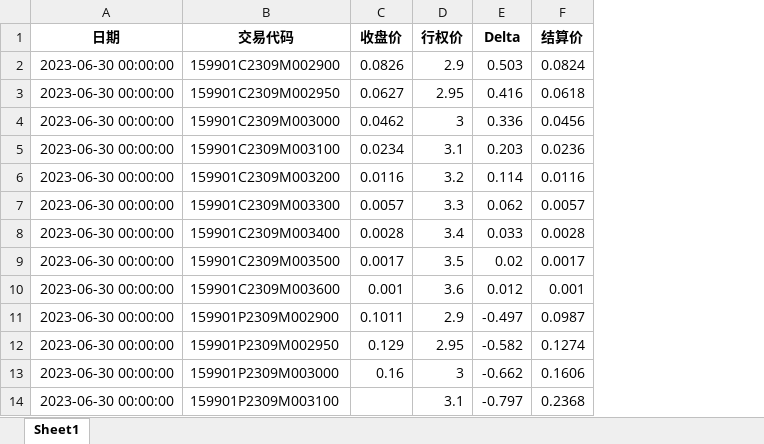
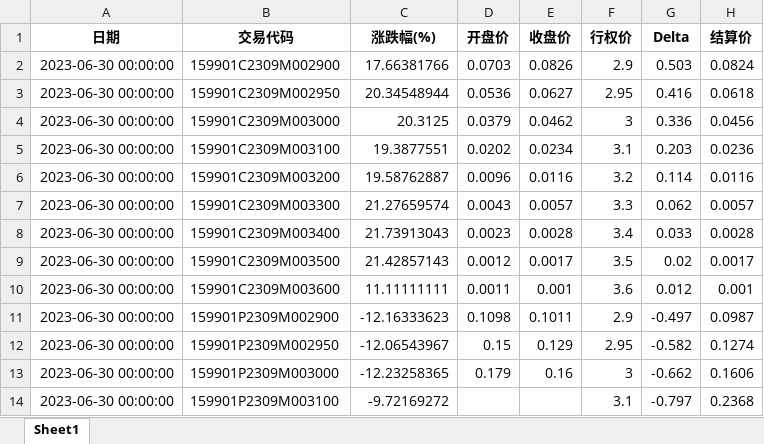
Before and after one commit to macrochen/etf_option_v2, an Excel workbook: 159901/日行情-159901-深证100ETF-221212-230630.xlsx, sheet Sheet1, drawn as a sheet; only a part is shown; values as stored, in another font and other column widths than the file's, no borders; the diff names each change by its address in the sheet, - before the commit and + after, or states it on an @@ line.

Commit message:
update data

```diff
--- a/159901/日行情-159901-深证100ETF-221212-230630.xlsx (sheet Sheet1)
+++ b/159901/日行情-159901-深证100ETF-221212-230630.xlsx (sheet Sheet1)
+column C (涨跌幅(%)), rows 2-14: 17.66381766 | 20.34548944 | 20.3125 | 19.3877551 | 19.58762887 | 21.27659574 | 21.73913043 | 21.42857143 | 11.11111111 | -12.16333623 | -12.06543967 | -12.23258365 | -9.72169272
+column D (开盘价), rows 2-13: 0.0703 | 0.0536 | 0.0379 | 0.0202 | 0.0096 | 0.0043 | 0.0023 | 0.0012 | 0.0011 | 0.1098 | 0.15 | 0.179
```
Also changed, not shown: 159901/159901日行情20250102.xlsx.
